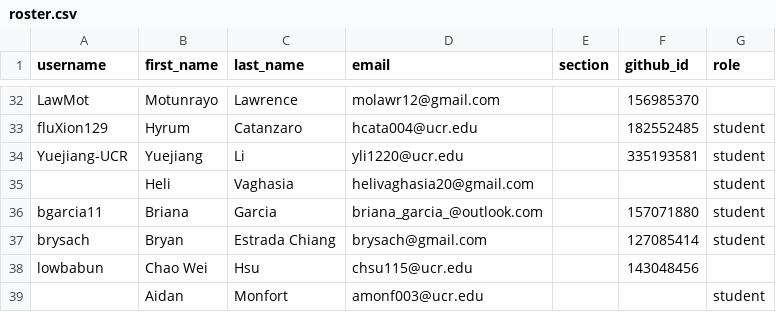
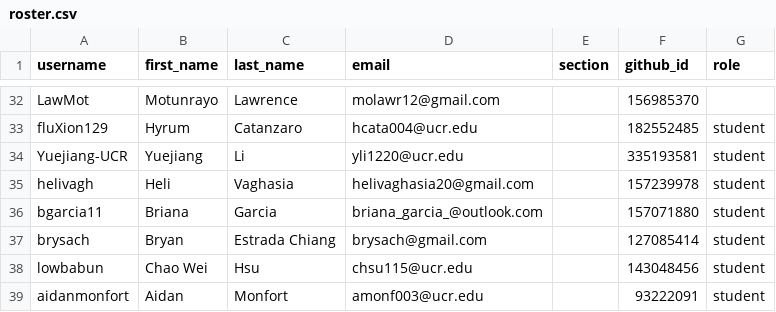
Before and after one commit to UCR-CS152/classroom50, a CSV file: cs152/roster.csv, drawn as a sheet; only a part is shown, gaps mark what is left out.

Commit message:
[Classroom 50] Sync roster from teams: cs152

```diff
--- a/cs152/roster.csv
+++ b/cs152/roster.csv
@@ -34,6 +34,6 @@ fluXion129,Hyrum,Catanzaro,hcata004@ucr.edu,,182552485,student
 Yuejiang-UCR,Yuejiang,Li,yli1220@ucr.edu,,335193581,student
-,Heli,Vaghasia,helivaghasia20@gmail.com,,,student
+helivagh,Heli,Vaghasia,helivaghasia20@gmail.com,,157239978,student
 bgarcia11,Briana,Garcia,briana_garcia_@outlook.com,,157071880,student
 brysach,Bryan,Estrada Chiang,brysach@gmail.com,,127085414,student
-lowbabun,Chao Wei,Hsu,chsu115@ucr.edu,,143048456,
-,Aidan,Monfort,amonf003@ucr.edu,,,student
+lowbabun,Chao Wei,Hsu,chsu115@ucr.edu,,143048456,student
+aidanmonfort,Aidan,Monfort,amonf003@ucr.edu,,93222091,student
```
